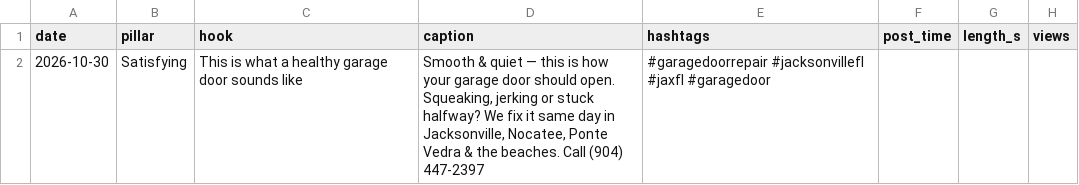
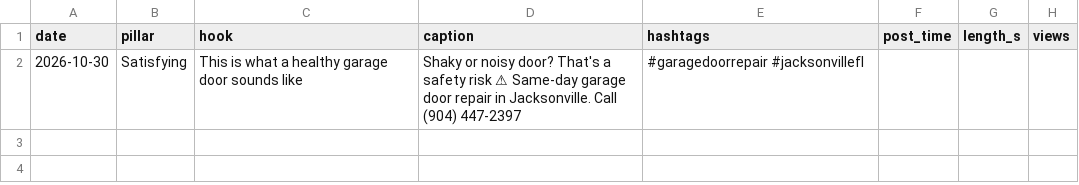
Before and after one commit to marvelxx123/DRAFT, a CSV file: reports/tiktok/posts.csv, drawn as a sheet; only a part is shown; the diff names each change by its address in the sheet, - before the commit and + after, or states it on an @@ line.

```diff
--- a/reports/tiktok/posts.csv
+++ b/reports/tiktok/posts.csv
-D2 (caption): Smooth & quiet — this is how your garage door should open. Squeaking, jerking or stuck halfway? We fix it same day in Jacksonville, Nocatee, Ponte Vedra & the beaches. Call (904)…
+D2 (caption): Shaky or noisy door? That's a safety risk ⚠ Same-day garage door repair in Jacksonville. Call (904)…
-E2 (hashtags): #garagedoorrepair #jacksonvillefl #jaxfl #garagedoor
+E2 (hashtags): #garagedoorrepair #jacksonvillefl
```
Also changed, not shown: 1 other file.
